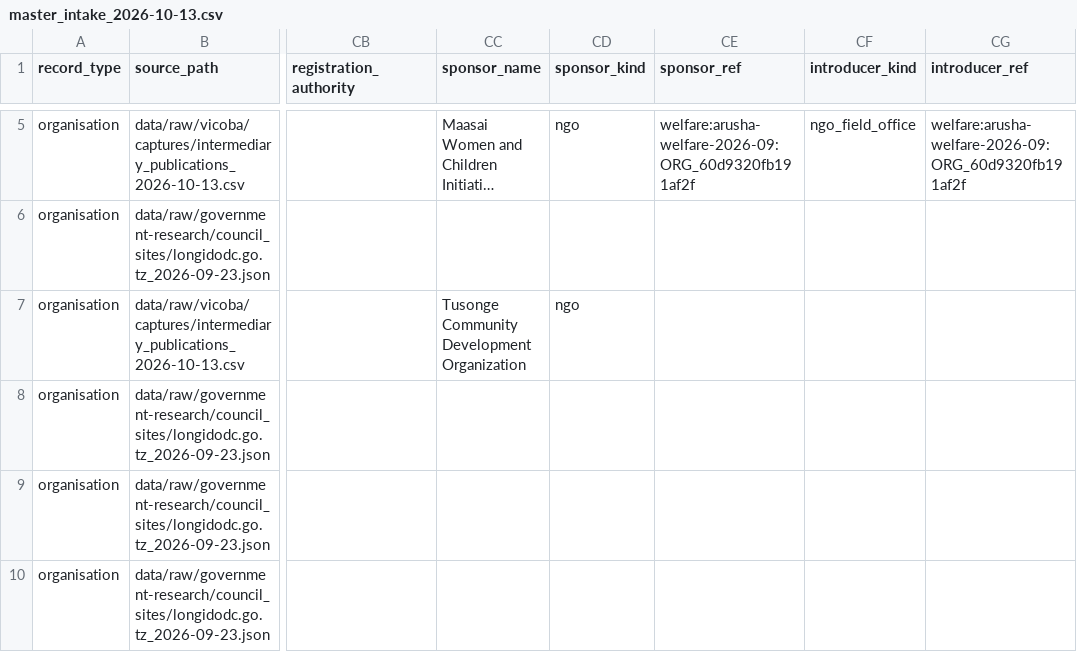
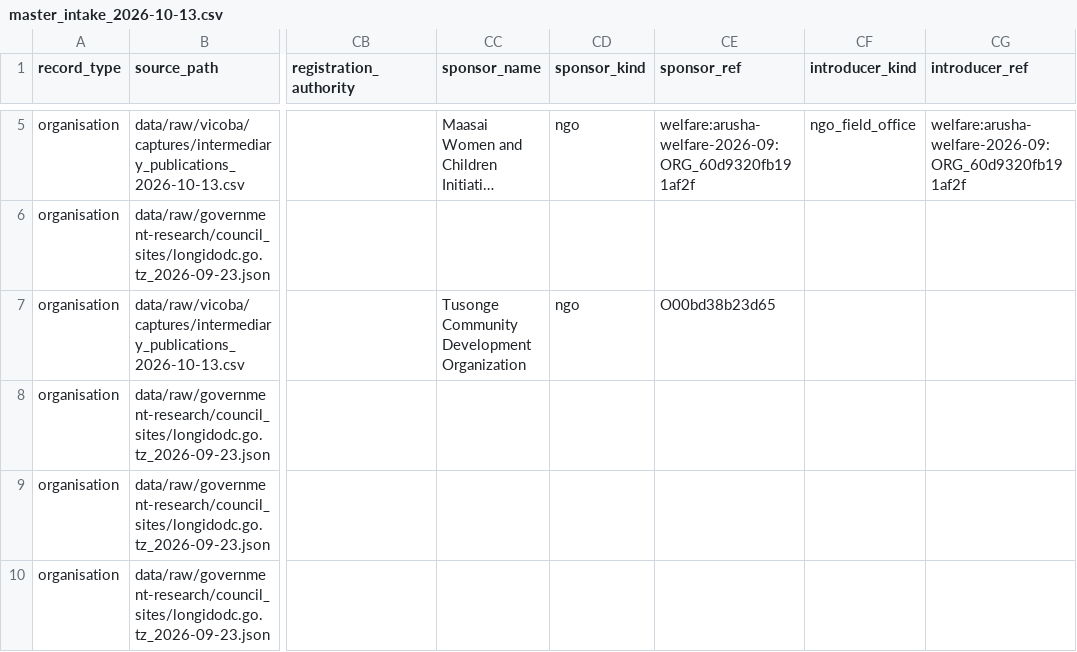
Before and after one commit to Nehemia-joh/Agenticmarketing, a CSV file: data/raw/vicoba/master_intake_2026-10-13.csv, drawn as a sheet; only a part is shown, gaps mark what is left out; long unchanged cells end in …; the diff names each change by its address in the sheet, - before the commit and + after, or states it on an @@ line.

```diff
--- a/data/raw/vicoba/master_intake_2026-10-13.csv
+++ b/data/raw/vicoba/master_intake_2026-10-13.csv
-CE7 (sponsor_ref): (empty)
+CE7 (sponsor_ref): O00bd38b23d65
```
Also changed, not shown: 2 other files.
